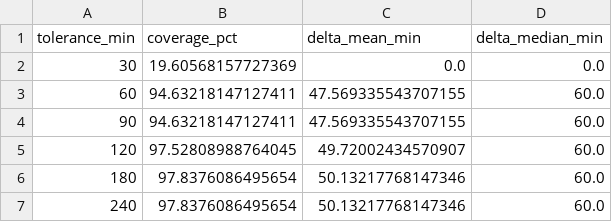
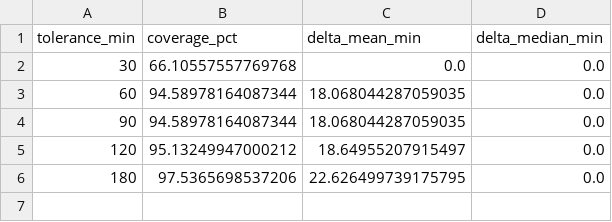
Before and after one commit to JuanLlorensULL/tfg-aves, a CSV file: reports/tables/o1_tab05_tolerance-tradeoff.csv, drawn as a sheet.

```diff
--- a/reports/tables/o1_tab05_tolerance-tradeoff.csv
+++ b/reports/tables/o1_tab05_tolerance-tradeoff.csv
@@ -1,7 +1,6 @@
 tolerance_min,coverage_pct,delta_mean_min,delta_median_min
-30,19.60568157727369,0.0,0.0
-60,94.63218147127411,47.569335543707155,60.0
-90,94.63218147127411,47.569335543707155,60.0
-120,97.52808988764045,49.72002434570907,60.0
-180,97.8376086495654,50.13217768147346,60.0
-240,97.8376086495654,50.13217768147346,60.0
+30,66.10557557769768,0.0,0.0
+60,94.58978164087344,18.068044287059035,0.0
+90,94.58978164087344,18.068044287059035,0.0
+120,95.13249947000212,18.64955207915497,0.0
+180,97.5365698537206,22.626499739175795,0.0
```
Also changed, not shown: 13 other files.
